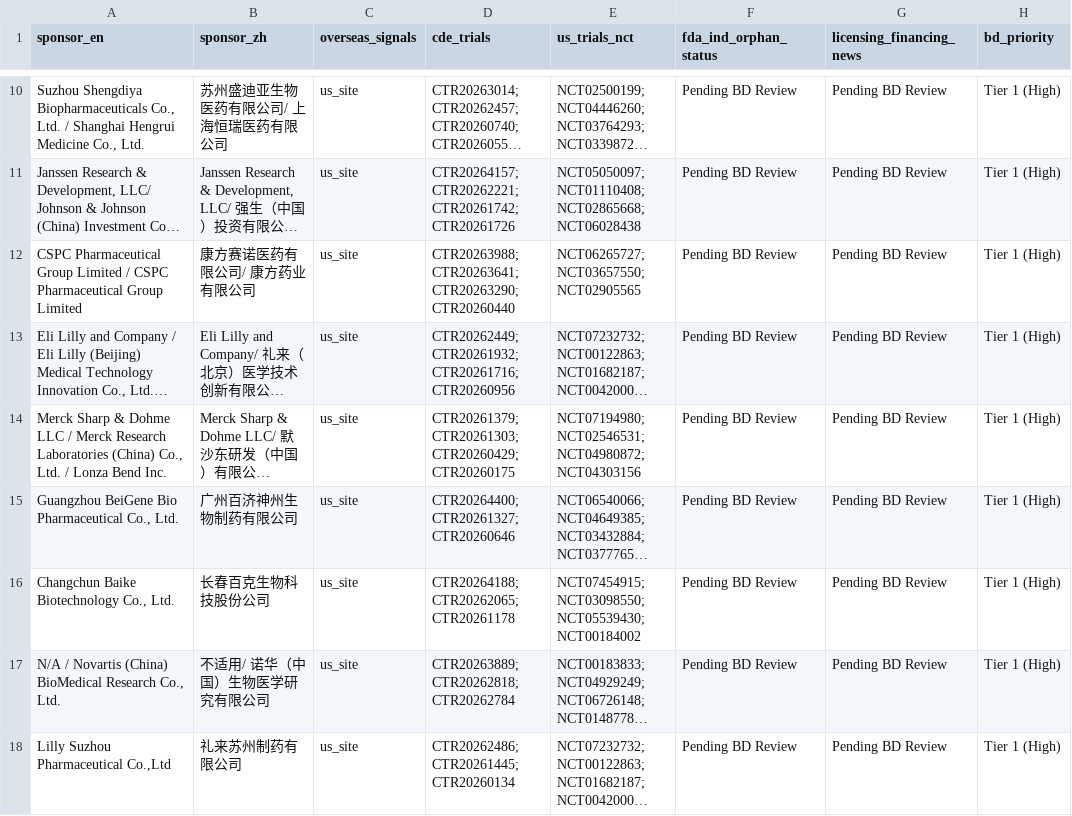
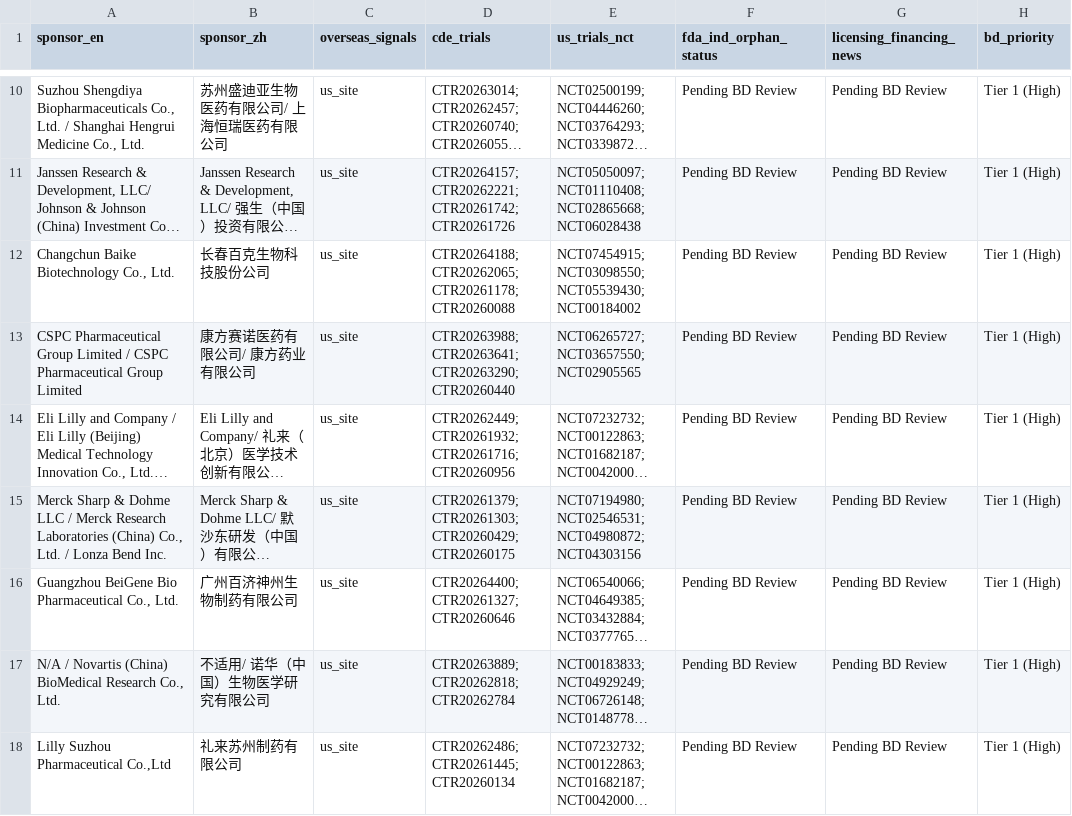
Before and after one commit to hutianle/cde-clinical-trials, a CSV file: data/overseas_targets.csv, drawn as a sheet; only a part is shown, gaps mark what is left out; long unchanged cells end in …; removed rows and columns are numbered as before the commit, all else as after; the diff names each change by its address in the sheet, - before the commit and + after, or states it on an @@ line.

```diff
--- a/data/overseas_targets.csv
+++ b/data/overseas_targets.csv
+row 12: Changchun Baike Biotechnology Co., Ltd. | 长春百克生物科技股份公司 | us_site | CTR20264188; CTR20262065; CTR20261178; CTR20260088 | NCT07454915; NCT03098550; NCT05539430; NCT00184002 | Pending BD Review | Pending BD Review | Tier 1 (High)
-row 16: Changchun Baike Biotechnology Co., Ltd. | 长春百克生物科技股份公司 | us_site | CTR20264188; CTR20262065; CTR20261178 | NCT07454915; NCT03098550; NCT05539430; NCT00184002 | Pending BD Review | Pending BD Review | Tier 1 (High)
```
Also changed, not shown: 6 other files.
